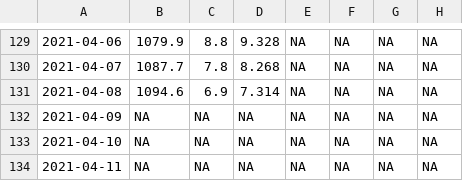
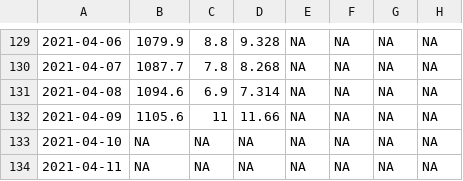
Before and after one commit to crbojaca/CBios, a CSV file: Ocati1ConsumoGas.csv, drawn as a sheet; only a part is shown, gaps mark what is left out; the diff names each change by its address in the sheet, - before the commit and + after, or states it on an @@ line.

```diff
--- a/Ocati1ConsumoGas.csv
+++ b/Ocati1ConsumoGas.csv
-B132: NA
+B132: 1105.6
-C132: NA
+C132: 11
-D132: NA
+D132: 11.66
```
Also changed, not shown: CBiosControlHidroponia.csv.
